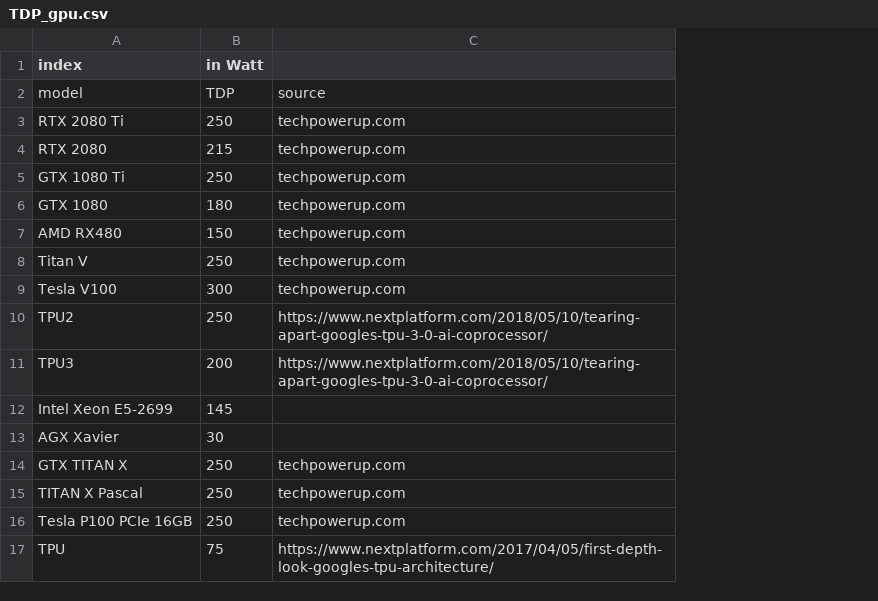
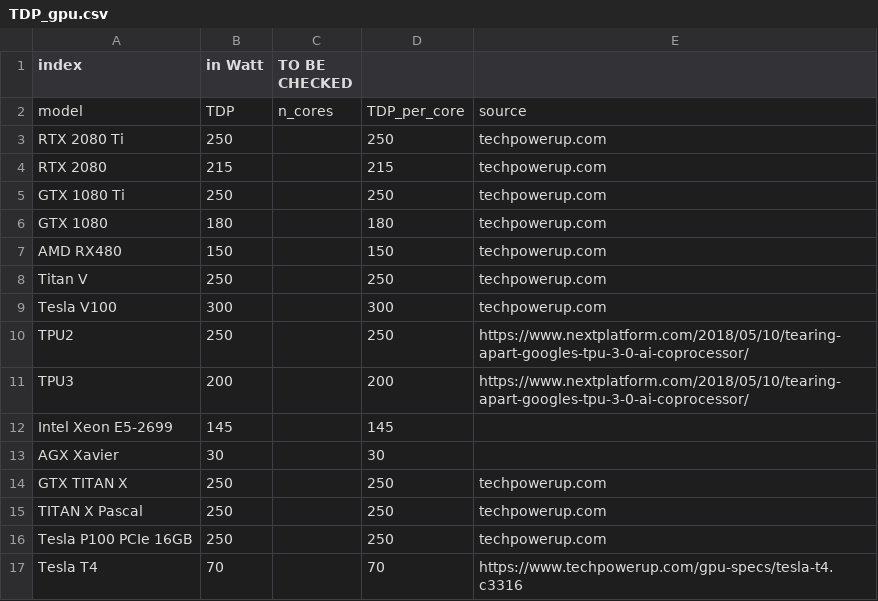
Before and after one commit to GreenAlgorithms/green-algorithms-tool, a CSV file: data/TDP_gpu.csv, drawn as a sheet; removed rows and columns are numbered as before the commit, all else as after; the diff names each change by its address in the sheet, - before the commit and + after, or states it on an @@ line.

```diff
--- a/data/TDP_gpu.csv
+++ b/data/TDP_gpu.csv
+column C (TO BE CHECKED), row 2: n_cores
+column D, rows 2-16: TDP_per_core | 250 | 215 | 250 | 180 | 150 | 250 | 300 | 250 | 200 | 145 | 30 | 250 | 250 | 250
-row 17: TPU | 75 | https://www.nextplatform.com/2017/04/05/first-depth-look-googles-tpu-architecture/
+row 17: Tesla T4 | 70 |  | 70 | https://www.techpowerup.com/gpu-specs/tesla-t4.c3316
```
Also changed, not shown: data/CI_aggregated.csv, data/TDP_cpu.csv.
